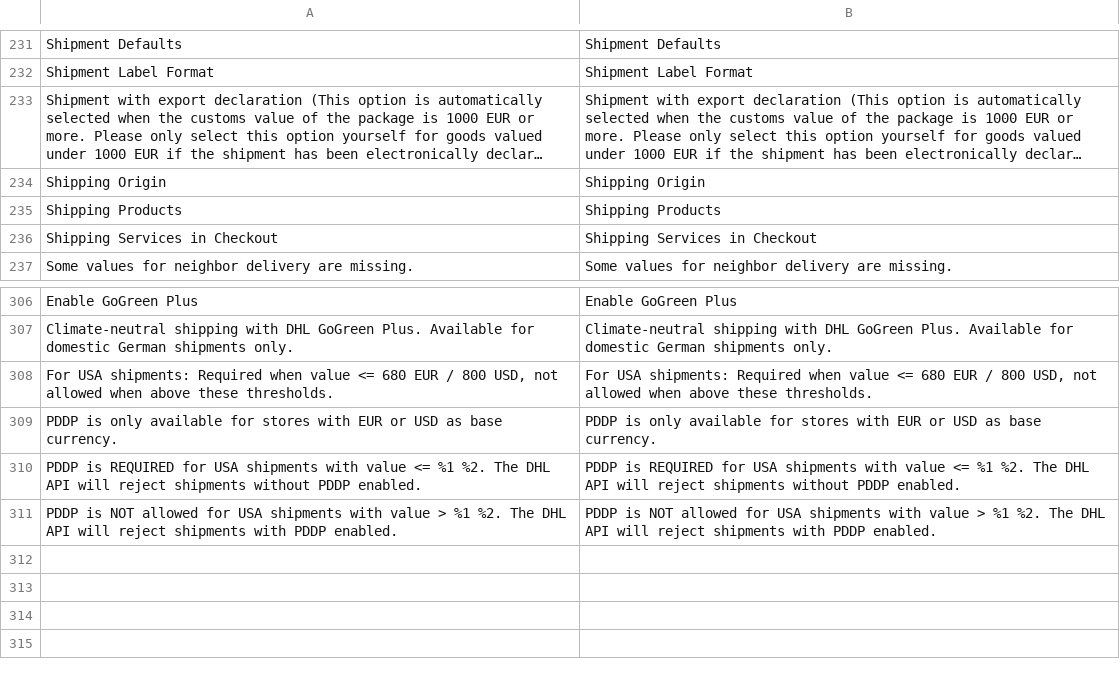
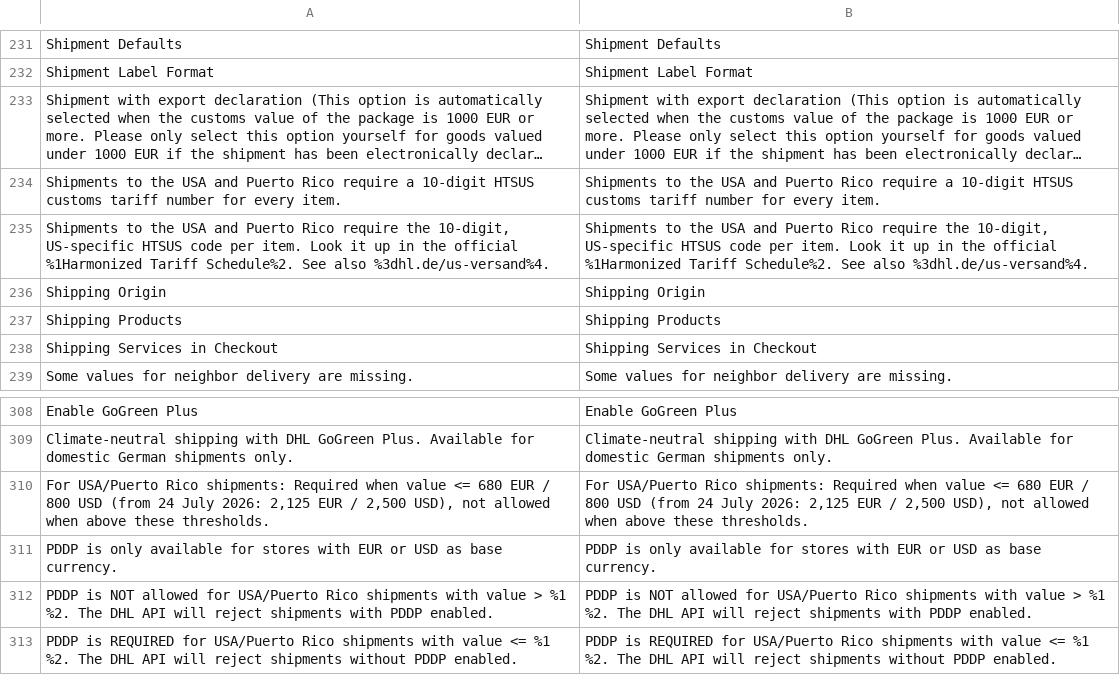
Before and after one commit to netresearch/dhl-module-carrier-paket, a CSV file: i18n/en_US.csv, drawn as a sheet; only a part is shown, gaps mark what is left out; long unchanged cells end in …; removed rows and columns are numbered as before the commit, all else as after; the diff names each change by its address in the sheet, - before the commit and + after, or states it on an @@ line.

```diff
--- a/i18n/en_US.csv
+++ b/i18n/en_US.csv
+row 234: Shipments to the USA and Puerto Rico require a 10-digit HTSUS customs tariff number for every item. | Shipments to the USA and Puerto Rico require a 10-digit HTSUS customs tariff number for every item.
+row 235: Shipments to the USA and Puerto Rico require the 10-digit, US-specific HTSUS code per item. Look it up in the official %1Harmonized Tariff Schedule%2. See also %3dhl.de/us-versand%4. | Shipments to the USA and Puerto Rico require the 10-digit, US-specific HTSUS code per item. Look it up in the official %1Harmonized Tariff Schedule%2. See also %3dhl.de/us-versand%4.
-row 308: For USA shipments: Required when value <= 680 EUR / 800 USD, not allowed when above these thresholds. | For USA shipments: Required when value <= 680 EUR / 800 USD, not allowed when above these thresholds.
+row 310: For USA/Puerto Rico shipments: Required when value <= 680 EUR / 800 USD (from 24 July 2026: 2,125 EUR / 2,500 USD), not allowed when above these thresholds. | For USA/Puerto Rico shipments: Required when value <= 680 EUR / 800 USD (from 24 July 2026: 2,125 EUR / 2,500 USD), not allowed when above these thresholds.
+row 312: PDDP is NOT allowed for USA/Puerto Rico shipments with value > %1 %2. The DHL API will reject shipments with PDDP enabled. | PDDP is NOT allowed for USA/Puerto Rico shipments with value > %1 %2. The DHL API will reject shipments with PDDP enabled.
-A313: …REQUIRED for USA shipments with…
+A313: …REQUIRED for USA/Puerto Rico shipments with…
-B313: …REQUIRED for USA shipments with…
+B313: …REQUIRED for USA/Puerto Rico shipments with…
-row 311: PDDP is NOT allowed for USA shipments with value > %1 %2. The DHL API will reject shipments with PDDP enabled. | PDDP is NOT allowed for USA shipments with value > %1 %2. The DHL API will reject shipments with PDDP enabled.
```
Also changed, not shown: i18n/de_DE.csv, 12 other files.
